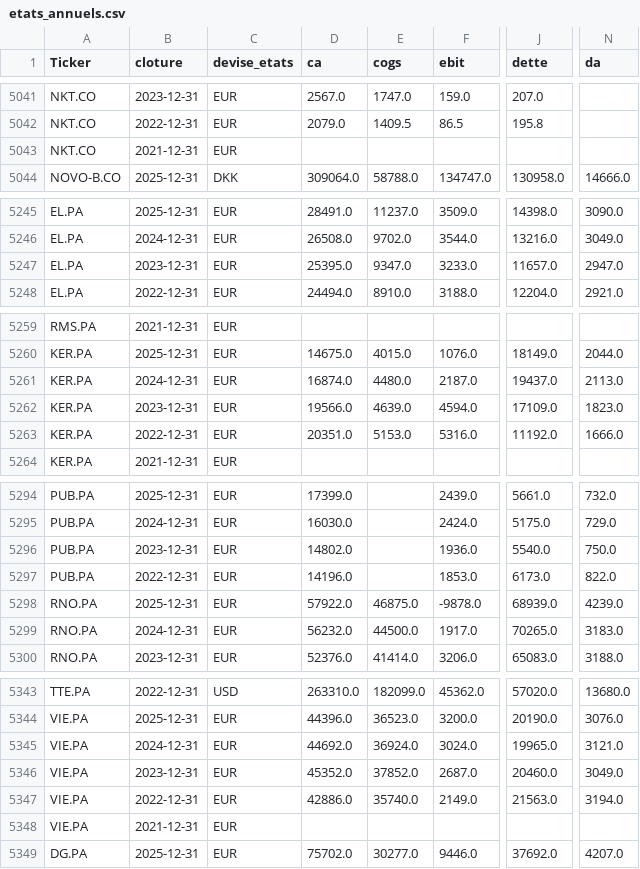
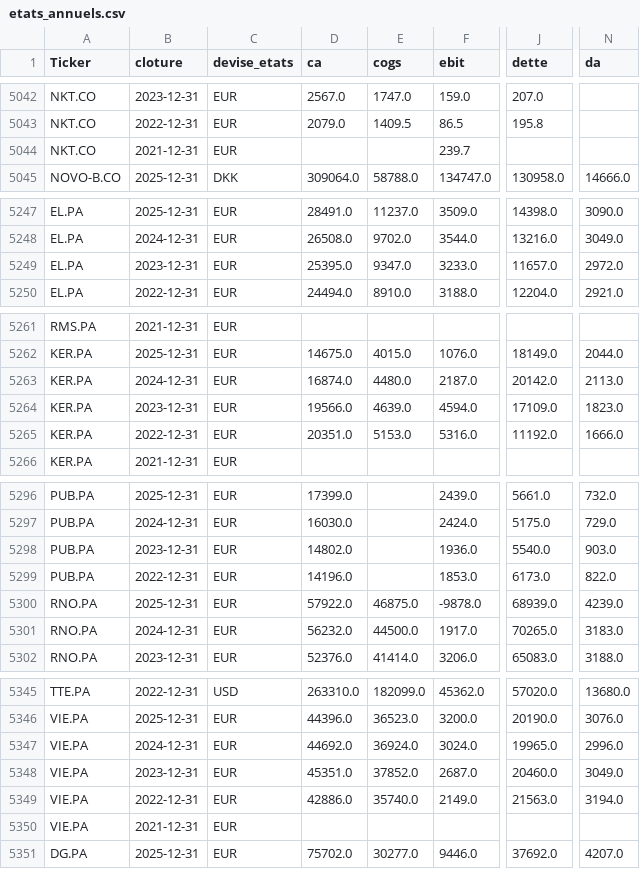
Before and after one commit to jadghannam/Polaris-Suivi, a CSV file: data/etats_annuels.csv, drawn as a sheet; only a part is shown, gaps mark what is left out; addresses are those after the commit; the diff covers the shown part only; the diff names each change by its address in the sheet, - before the commit and + after, or states it on an @@ line.

```diff
--- a/data/etats_annuels.csv
+++ b/data/etats_annuels.csv
-F5044 (ebit): (empty)
+F5044 (ebit): 239.7
-N5249 (da): 2947.0
+N5249 (da): 2972.0
-J5263 (dette): 19437.0
+J5263 (dette): 20142.0
-N5298 (da): 750.0
+N5298 (da): 903.0
-N5347 (da): 3121.0
+N5347 (da): 2996.0
-D5348 (ca): 45352.0
+D5348 (ca): 45351.0
```
Also changed, not shown: 5 added rows, 1 removed row and 27 edited cells elsewhere in this file, 6 other files.
